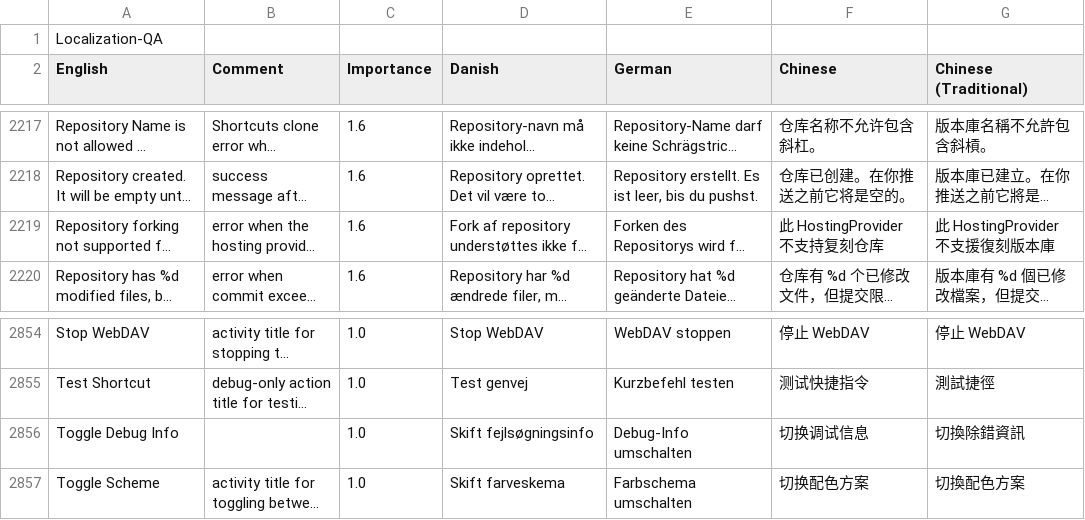
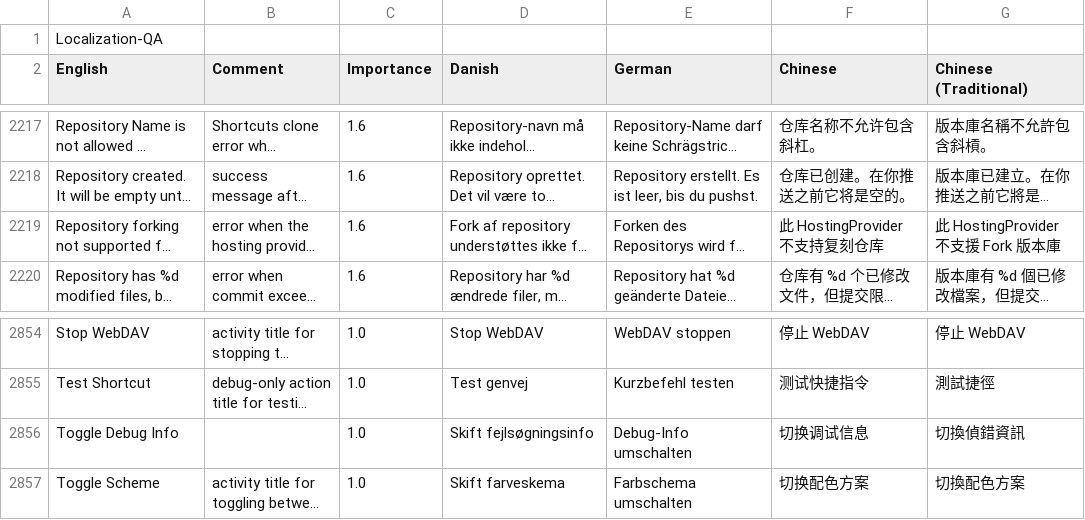
Before and after one commit to elvisdragonmao/working-copy-i18n-zh, a CSV file: localization.csv, drawn as a sheet; only a part is shown, gaps mark what is left out; long unchanged cells end in …; the diff covers the shown part only; the diff names each change by its address in the sheet, - before the commit and + after, or states it on an @@ line.

```diff
--- a/localization.csv
+++ b/localization.csv
-G2219 (Chinese (Traditional)): 此 HostingProvider 不支援復刻版本庫
+G2219 (Chinese (Traditional)): 此 HostingProvider 不支援 Fork 版本庫
-G2856 (Chinese (Traditional)): 切換除錯資訊
+G2856 (Chinese (Traditional)): 切換偵錯資訊
```
Also changed, not shown: 14 edited cells elsewhere in this file, 2 other files.
